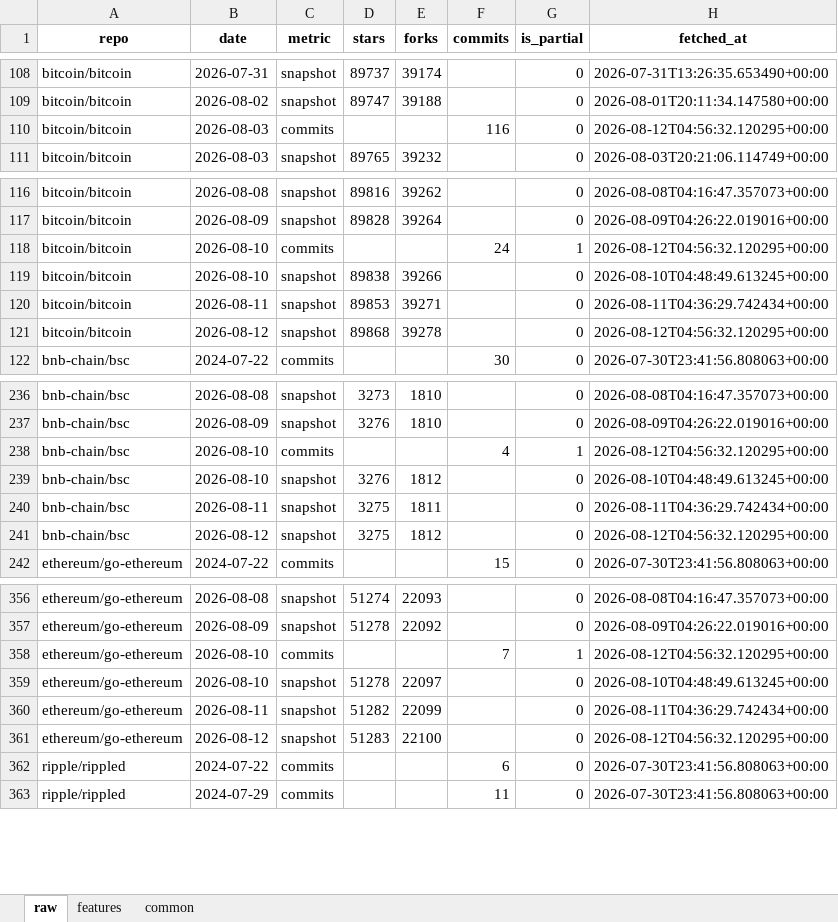
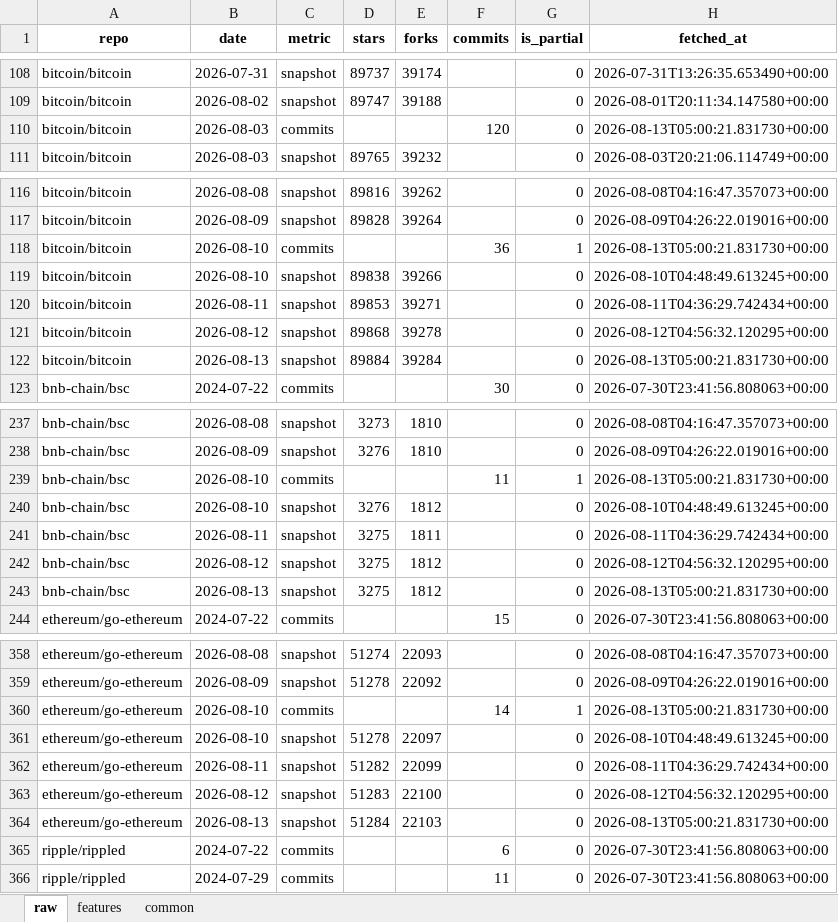
Before and after one commit to Alphaworkss/Fund-Forge, an Excel workbook: GitHub_AltData_Pipeline/github_data.xlsx, sheet raw, drawn as a sheet; only a part is shown, gaps mark what is left out; values as stored, in another font and other column widths than the file's, no borders; addresses are those after the commit; the diff covers the shown part only; the diff names each change by its address in the sheet, - before the commit and + after, or states it on an @@ line.

```diff
--- a/GitHub_AltData_Pipeline/github_data.xlsx (sheet raw)
+++ b/GitHub_AltData_Pipeline/github_data.xlsx (sheet raw)
-F110 (commits): 116
+F110 (commits): 120
-H110 (fetched_at): 2026-08-12T04:56:32.120295+00:00
+H110 (fetched_at): 2026-08-13T05:00:21.831730+00:00
-F118 (commits): 24
+F118 (commits): 36
-H118 (fetched_at): 2026-08-12T04:56:32.120295+00:00
+H118 (fetched_at): 2026-08-13T05:00:21.831730+00:00
+row 122: bitcoin/bitcoin | 2026-08-13 | snapshot | 89884 | 39284 |  | 0 | 2026-08-13T05:00:21.831730+00:00
-F239 (commits): 4
+F239 (commits): 11
-H239 (fetched_at): 2026-08-12T04:56:32.120295+00:00
+H239 (fetched_at): 2026-08-13T05:00:21.831730+00:00
+row 243: bnb-chain/bsc | 2026-08-13 | snapshot | 3275 | 1812 |  | 0 | 2026-08-13T05:00:21.831730+00:00
-F360 (commits): 7
+F360 (commits): 14
-H360 (fetched_at): 2026-08-12T04:56:32.120295+00:00
+H360 (fetched_at): 2026-08-13T05:00:21.831730+00:00
+row 364: ethereum/go-ethereum | 2026-08-13 | snapshot | 51284 | 22103 |  | 0 | 2026-08-13T05:00:21.831730+00:00
```
Also changed, not shown: 2 added rows and 7 edited cells elsewhere in this sheet, sheet features, sheet common, 1 other file.
